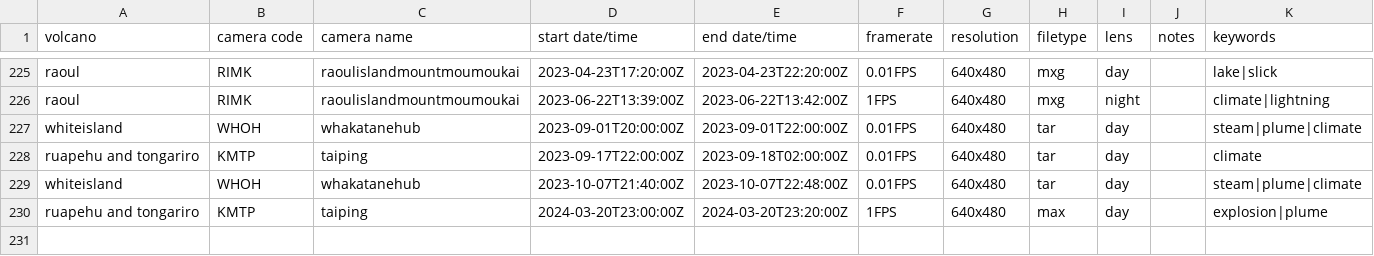
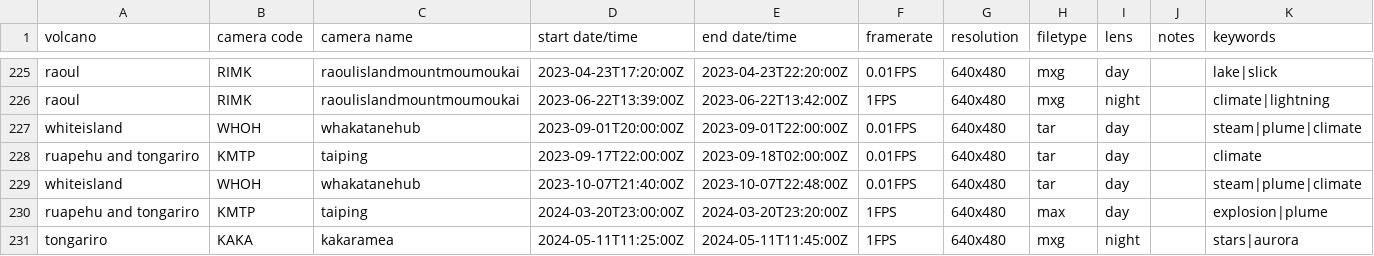
Before and after one commit to Camasher/Video_archive_data, a CSV file: video_archive.csv, drawn as a sheet; only a part is shown, gaps mark what is left out.

Commit message:
Update video_archive.csv

```diff
--- a/video_archive.csv
+++ b/video_archive.csv
@@ -230 +230,2 @@ whiteisland,WHOH,whakatanehub,2023-10-07T21:40:00Z,2023-10-07T22:48:00Z,0.01FPS,
 ruapehu and tongariro,KMTP,taiping,2024-03-20T23:00:00Z,2024-03-20T23:20:00Z,1FPS,640x480,max,day,,explosion|plume
+tongariro,KAKA,kakaramea,2024-05-11T11:25:00Z,2024-05-11T11:45:00Z,1FPS,640x480,mxg,night,,stars|aurora
```
